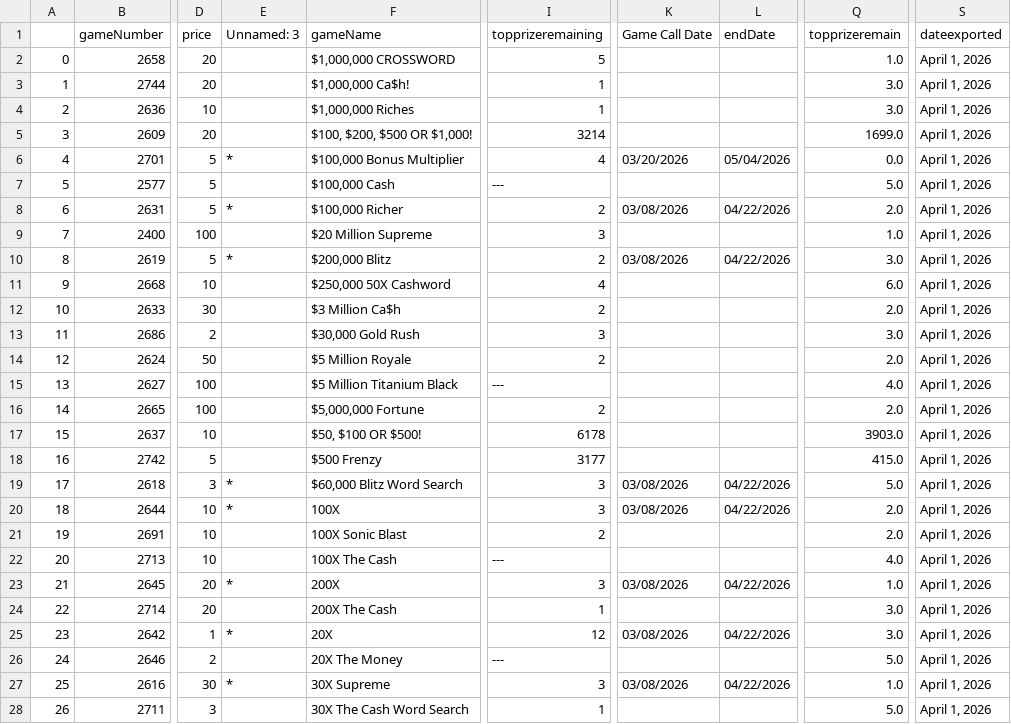
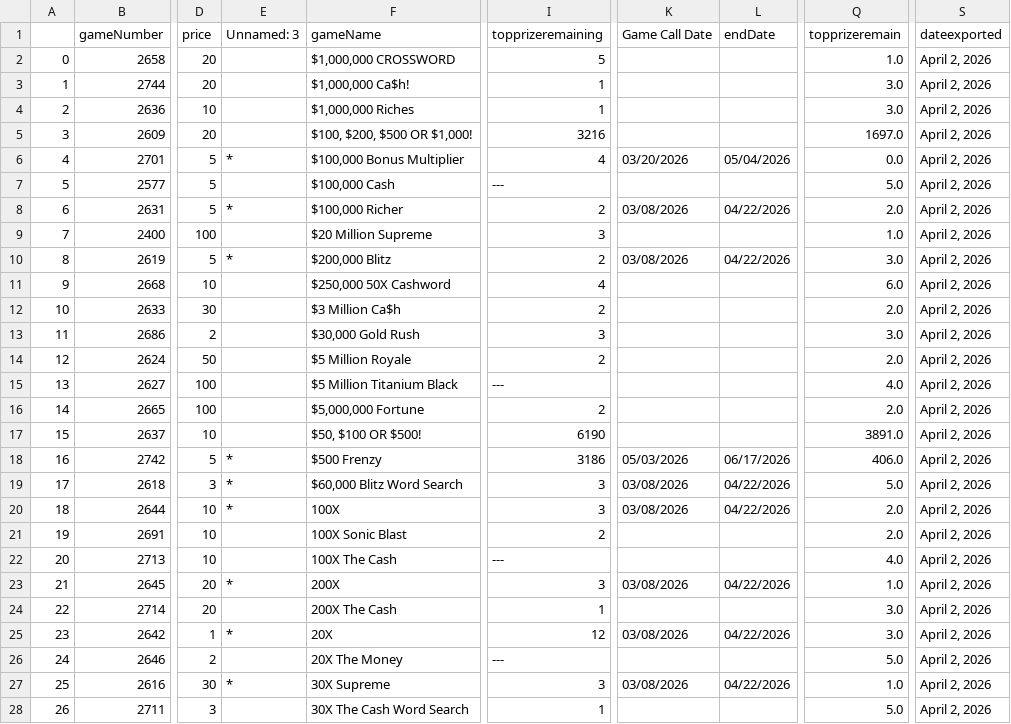
Before and after one commit to DarrenZastruga/scratchersdatapull, a CSV file: TXtixlist.csv, drawn as a sheet; only a part is shown, gaps mark what is left out; the diff covers the shown part only; the diff names each change by its address in the sheet, - before the commit and + after, or states it on an @@ line.

```diff
--- a/TXtixlist.csv
+++ b/TXtixlist.csv
-S2:S28 (dateexported): April 1, 2026
+S2:S28 (dateexported): April 2, 2026
-I5 (topprizeremaining): 3214
+I5 (topprizeremaining): 3216
-Q5 (topprizeremain): 1699.0
+Q5 (topprizeremain): 1697.0
-I17 (topprizeremaining): 6178
+I17 (topprizeremaining): 6190
-Q17 (topprizeremain): 3903.0
+Q17 (topprizeremain): 3891.0
-E18 (Unnamed: 3): (empty)
+E18 (Unnamed: 3): *
-I18 (topprizeremaining): 3177
+I18 (topprizeremaining): 3186
-K18 (Game Call Date): (empty)
+K18 (Game Call Date): 05/03/2026
-L18 (endDate): (empty)
+L18 (endDate): 06/17/2026
-Q18 (topprizeremain): 415.0
+Q18 (topprizeremain): 406.0
```
Also changed, not shown: 67 edited cells elsewhere in this file, ARratingstable.csv, ARscratcherslist.csv, 28 other files.
